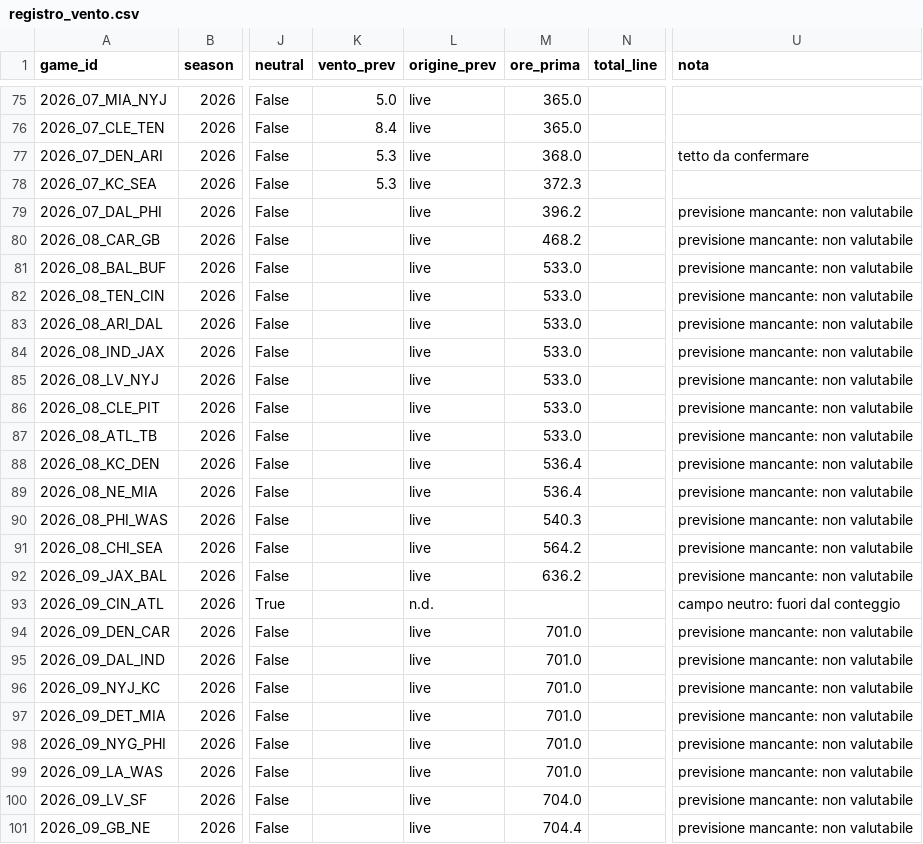
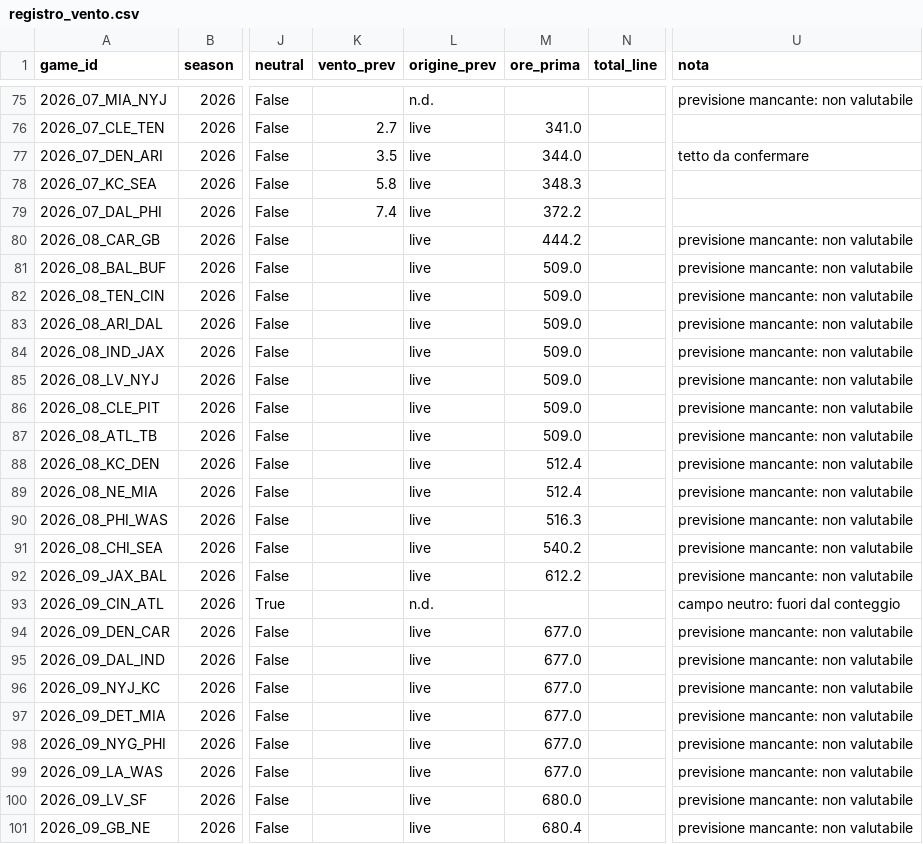
Before and after one commit to keynumbersnfl-tech/keynumbersnfl-tech.github.io, a CSV file: data/registro_vento.csv, drawn as a sheet; only a part is shown, gaps mark what is left out; the diff covers the shown part only; the diff names each change by its address in the sheet, - before the commit and + after, or states it on an @@ line.

```diff
--- a/data/registro_vento.csv
+++ b/data/registro_vento.csv
-K75 (vento_prev): 5.0
+K75 (vento_prev): (empty)
-L75 (origine_prev): live
+L75 (origine_prev): n.d.
-M75 (ore_prima): 365.0
+M75 (ore_prima): (empty)
-U75 (nota): (empty)
+U75 (nota): previsione mancante: non valutabile
-K76 (vento_prev): 8.4
+K76 (vento_prev): 2.7
-M76 (ore_prima): 365.0
+M76 (ore_prima): 341.0
-K77 (vento_prev): 5.3
+K77 (vento_prev): 3.5
-M77 (ore_prima): 368.0
+M77 (ore_prima): 344.0
-K78 (vento_prev): 5.3
+K78 (vento_prev): 5.8
-M78 (ore_prima): 372.3
+M78 (ore_prima): 348.3
-K79 (vento_prev): (empty)
+K79 (vento_prev): 7.4
-M79 (ore_prima): 396.2
+M79 (ore_prima): 372.2
-U79 (nota): previsione mancante: non valutabile
+U79 (nota): (empty)
-M80 (ore_prima): 468.2
+M80 (ore_prima): 444.2
-M81:M87 (ore_prima): 533.0
+M81:M87 (ore_prima): 509.0
-M88:M89 (ore_prima): 536.4
+M88:M89 (ore_prima): 512.4
-M90 (ore_prima): 540.3
+M90 (ore_prima): 516.3
-M91 (ore_prima): 564.2
+M91 (ore_prima): 540.2
-M92 (ore_prima): 636.2
+M92 (ore_prima): 612.2
-M94:M99 (ore_prima): 701.0
+M94:M99 (ore_prima): 677.0
-M100 (ore_prima): 704.0
+M100 (ore_prima): 680.0
-M101 (ore_prima): 704.4
+M101 (ore_prima): 680.4
```
Also changed, not shown: 159 edited cells elsewhere in this file.
